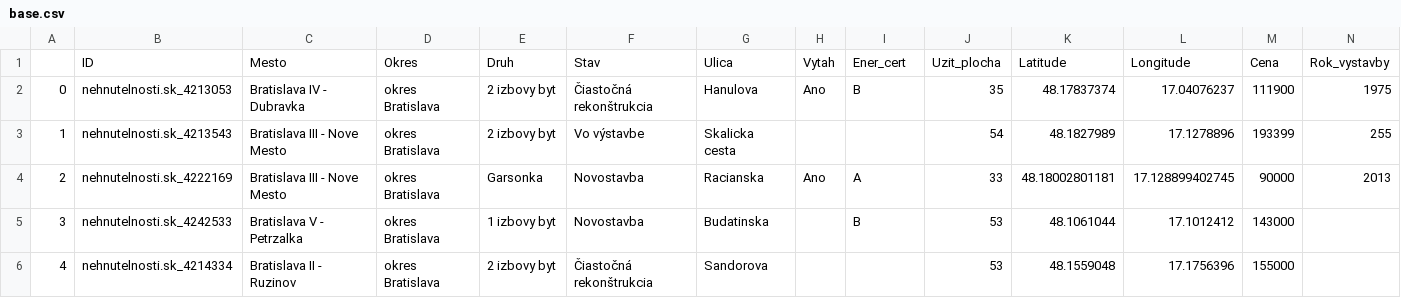
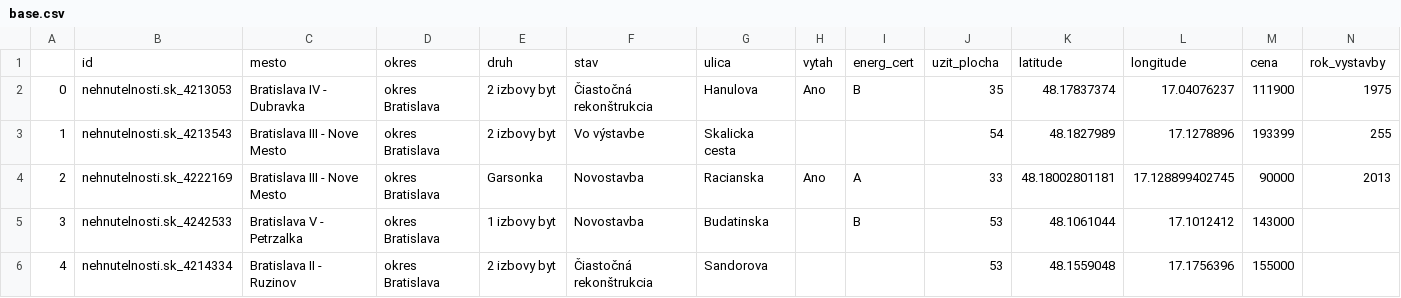
Before and after one commit to QuarKUS7/hodnotabytu.sk, a CSV file: base.csv, drawn as a sheet; only a part is shown; removed rows and columns are numbered as before the commit, all else as after; rows hold the shown columns only; the diff names each change by its address in the sheet, - before the commit and + after, or states it on an @@ line.

```diff
--- a/base.csv
+++ b/base.csv
-row 1:  | ID | Mesto | Okres | Druh | Stav | Ulica | Vytah | Ener_cert | Uzit_plocha | Latitude | Longitude | Cena | Rok_vystavby
+row 1:  | id | mesto | okres | druh | stav | ulica | vytah | energ_cert | uzit_plocha | latitude | longitude | cena | rok_vystavby
```
Also changed, not shown: 3 other files.
